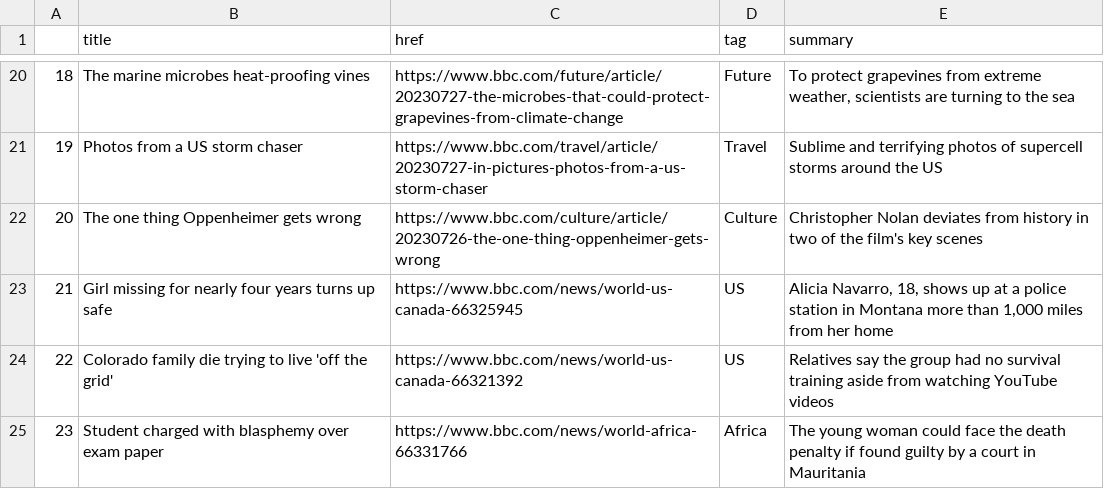
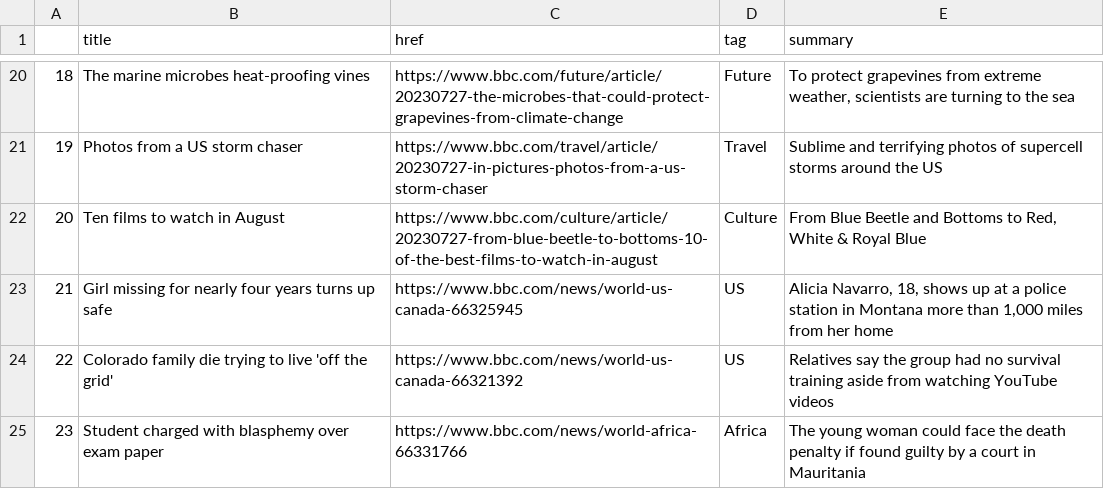
Before and after one commit to jbolster252/scraper.py, a CSV file: bbc-headlines.csv, drawn as a sheet; only a part is shown, gaps mark what is left out.

```diff
--- a/bbc-headlines.csv
+++ b/bbc-headlines.csv
@@ -21,3 +21,3 @@
 19,Photos from a US storm chaser,https://www.bbc.com/travel/article/20230727-in-pictures-photos-from-a-us-storm-chaser,Travel,Sublime and terrifying photos of supercell storms around the US
-20,The one thing Oppenheimer gets wrong,https://www.bbc.com/culture/article/20230726-the-one-thing-oppenheimer-gets-wrong,Culture,Christopher Nolan deviates from history in two of the film's key scenes
+20,Ten films to watch in August,https://www.bbc.com/culture/article/20230727-from-blue-beetle-to-bottoms-10-of-the-best-films-to-watch-in-august,Culture,"From Blue Beetle and Bottoms to Red, White & Royal Blue"
 21,Girl missing for nearly four years turns up safe,https://www.bbc.com/news/world-us-canada-66325945,US,"Alicia Navarro, 18, shows up at a police station in Montana more than 1,000 miles from her home"
```
